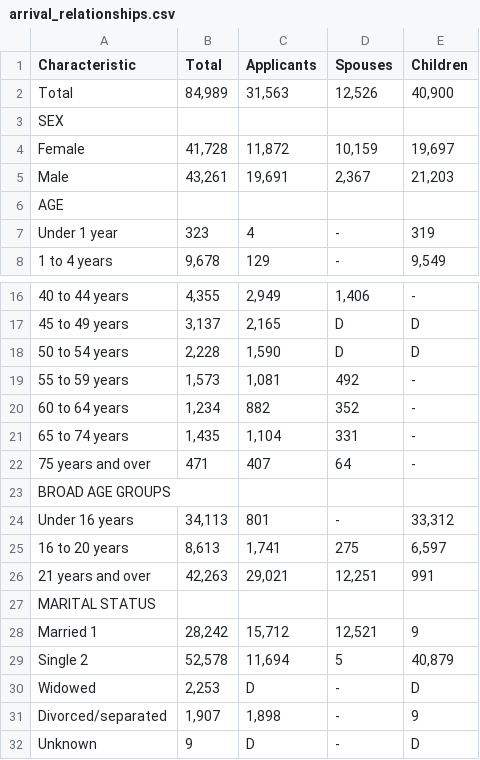
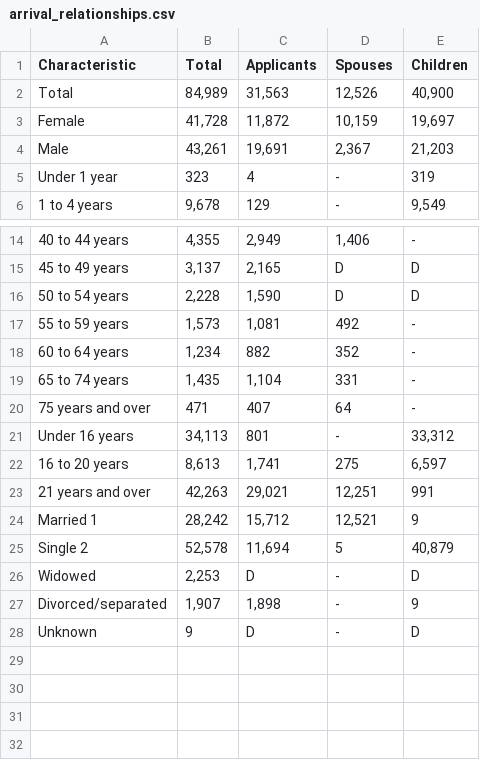
Before and after one commit to Prachatorn/Final-Project, a CSV file: Refugees/arrival_relationships.csv, drawn as a sheet; only a part is shown, gaps mark what is left out; the diff names each change by its address in the sheet, - before the commit and + after, or states it on an @@ line.

```diff
--- a/Refugees/arrival_relationships.csv
+++ b/Refugees/arrival_relationships.csv
-row 3: SEX
-row 6: AGE
-row 23: BROAD AGE GROUPS
-row 27: MARITAL STATUS
```
Also changed, not shown: Refugees/asylum_relationships.csv.
